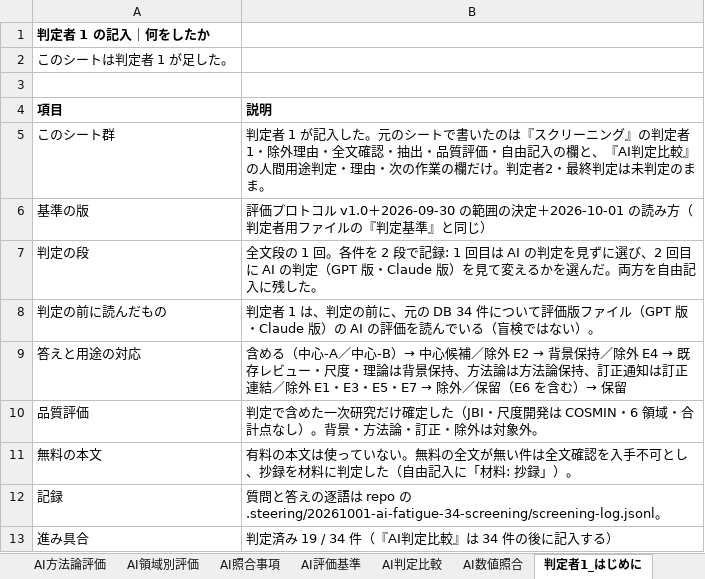
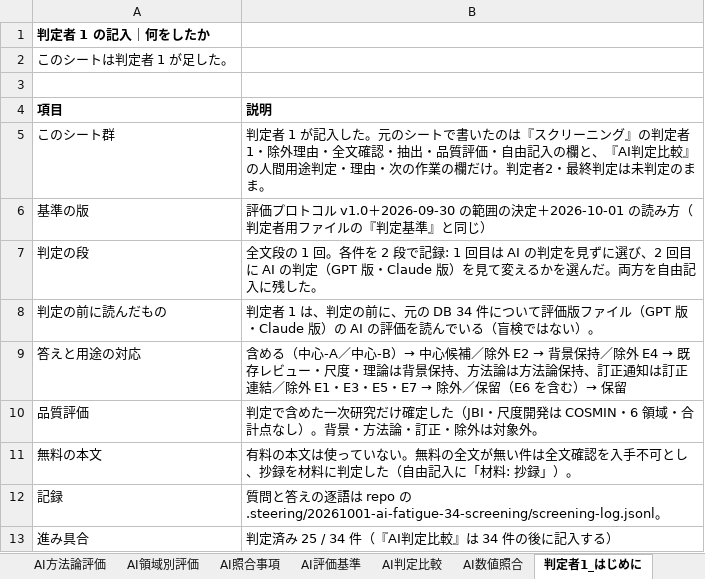
Before and after one commit to mikotomiura/GSE-prototype, an Excel workbook: .steering/20261001-ai-fatigue-34-screening/archive/AI_fatigue_database_2026-09-18_judge1.xlsx, sheet 判定者1_はじめに, drawn as a sheet; values as stored, in another font and other column widths than the file's, no borders; the diff names each change by its address in the sheet, - before the commit and + after, or states it on an @@ line.

```diff
--- a/.steering/20261001-ai-fatigue-34-screening/archive/AI_fatigue_database_2026-09-18_judge1.xlsx (sheet 判定者1_はじめに)
+++ b/.steering/20261001-ai-fatigue-34-screening/archive/AI_fatigue_database_2026-09-18_judge1.xlsx (sheet 判定者1_はじめに)
-B13 (説明): 判定済み 19 / 34 件（『AI判定比較』は 34 件の後に記入する）
+B13 (説明): 判定済み 25 / 34 件（『AI判定比較』は 34 件の後に記入する）
```
Also changed, not shown: sheet 判定者1_全文抽出, sheet スクリーニング, 5 other files.
